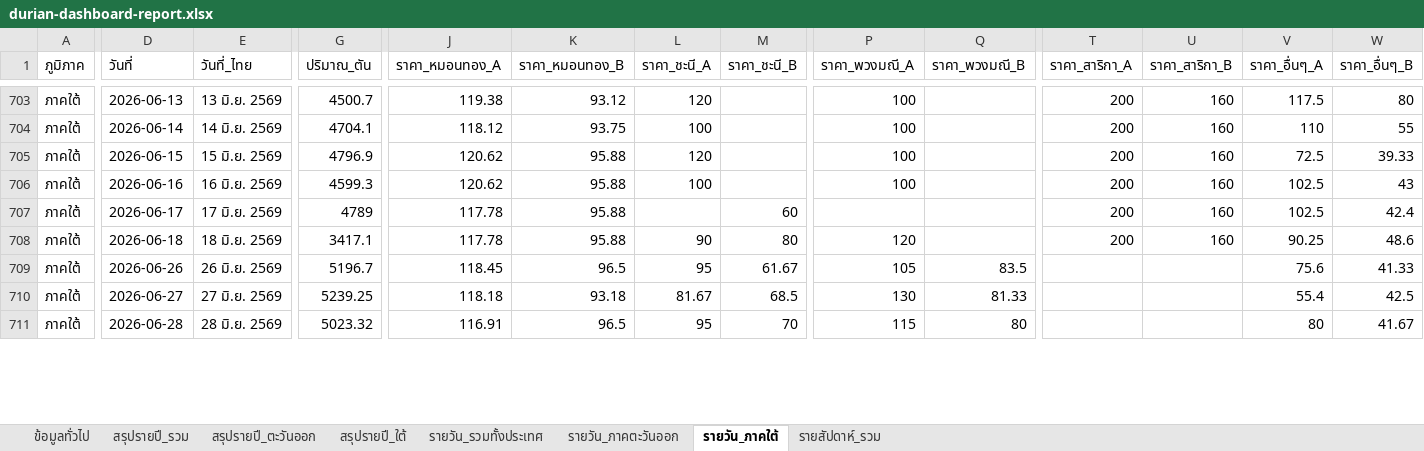
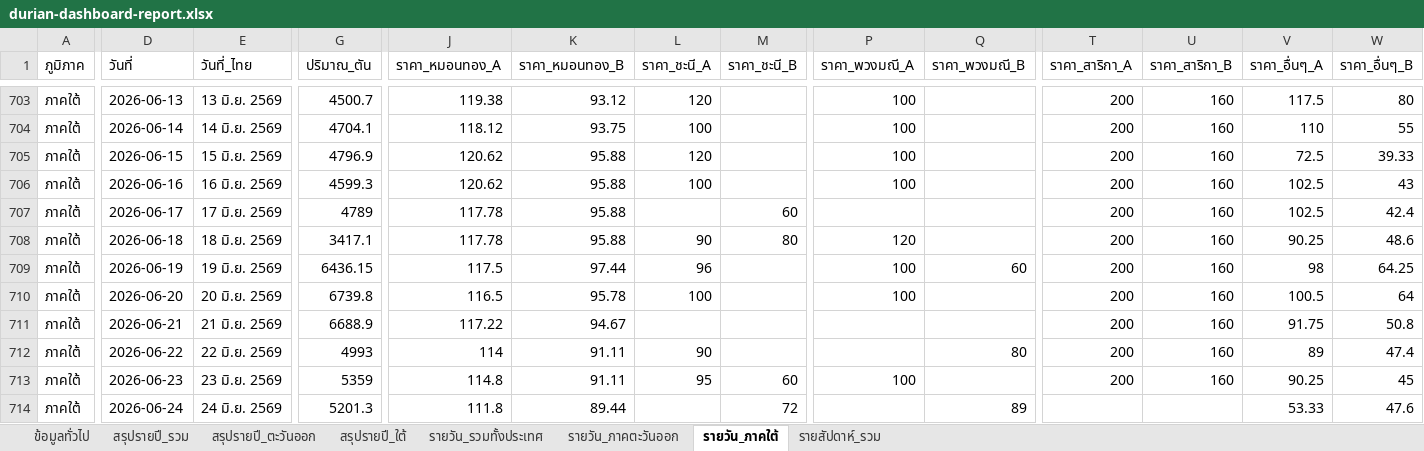
Before and after one commit to yohaken/cursor-agent, an Excel workbook: data/durian-dashboard-report.xlsx, sheet รายวัน_ภาคใต้, drawn as a sheet; only a part is shown, gaps mark what is left out; values as stored, in another font and other column widths than the file's, no borders; removed rows and columns are numbered as before the commit, all else as after; rows hold the shown columns only; the diff covers the shown part only; the diff names each change by its address in the sheet, - before the commit and + after, or states it on an @@ line.

```diff
--- a/data/durian-dashboard-report.xlsx (sheet รายวัน_ภาคใต้)
+++ b/data/durian-dashboard-report.xlsx (sheet รายวัน_ภาคใต้)
+row 709: ภาคใต้ | 2026-06-19 | 19 มิ.ย. 2569 | 6436.15 | 117.5 | 97.44 | 96 |  | 100 | 60 | 200 | 160 | 98 | 64.25
-D710 (วันที่): 2026-06-26
+D710 (วันที่): 2026-06-20
-E710 (วันที่_ไทย): 26 มิ.ย. 2569
+E710 (วันที่_ไทย): 20 มิ.ย. 2569
-G710 (ปริมาณ_ตัน): 5196.7
+G710 (ปริมาณ_ตัน): 6739.8
-J710 (ราคา_หมอนทอง_A): 118.45
+J710 (ราคา_หมอนทอง_A): 116.5
-K710 (ราคา_หมอนทอง_B): 96.5
+K710 (ราคา_หมอนทอง_B): 95.78
-L710 (ราคา_ชะนี_A): 95
+L710 (ราคา_ชะนี_A): 100
-M710 (ราคา_ชะนี_B): 61.67
+M710 (ราคา_ชะนี_B): (empty)
-P710 (ราคา_พวงมณี_A): 105
+P710 (ราคา_พวงมณี_A): 100
-Q710 (ราคา_พวงมณี_B): 83.5
+Q710 (ราคา_พวงมณี_B): (empty)
-T710 (ราคา_สาริกา_A): (empty)
+T710 (ราคา_สาริกา_A): 200
-U710 (ราคา_สาริกา_B): (empty)
+U710 (ราคา_สาริกา_B): 160
-V710 (ราคา_อื่นๆ_A): 75.6
+V710 (ราคา_อื่นๆ_A): 100.5
-W710 (ราคา_อื่นๆ_B): 41.33
+W710 (ราคา_อื่นๆ_B): 64
-row 710: ภาคใต้ | 2026-06-27 | 27 มิ.ย. 2569 | 5239.25 | 118.18 | 93.18 | 81.67 | 68.5 | 130 | 81.33 |  |  | 55.4 | 42.5
-row 711: ภาคใต้ | 2026-06-28 | 28 มิ.ย. 2569 | 5023.32 | 116.91 | 96.5 | 95 | 70 | 115 | 80 |  |  | 80 | 41.67
+row 711: ภาคใต้ | 2026-06-21 | 21 มิ.ย. 2569 | 6688.9 | 117.22 | 94.67 |  |  |  |  | 200 | 160 | 91.75 | 50.8
+row 712: ภาคใต้ | 2026-06-22 | 22 มิ.ย. 2569 | 4993 | 114 | 91.11 | 90 |  |  | 80 | 200 | 160 | 89 | 47.4
+row 713: ภาคใต้ | 2026-06-23 | 23 มิ.ย. 2569 | 5359 | 114.8 | 91.11 | 95 | 60 | 100 |  | 200 | 160 | 90.25 | 45
+row 714: ภาคใต้ | 2026-06-24 | 24 มิ.ย. 2569 | 5201.3 | 111.8 | 89.44 |  | 72 |  | 89 |  |  | 53.33 | 47.6
```
Also changed, not shown: 1 added row, 2 removed rows and 19 edited cells elsewhere in this sheet, sheet รายวัน_รวมทั้งประเทศ, sheet รายสัปดาห์_รวม, sheet รายวัน_ภาคตะวันออก, sheet สรุปรายปี_รวม, sheet สรุปรายปี_ใต้, sheet สรุปรายปี_ตะวันออก, 1 more sheet, 2 other files.
